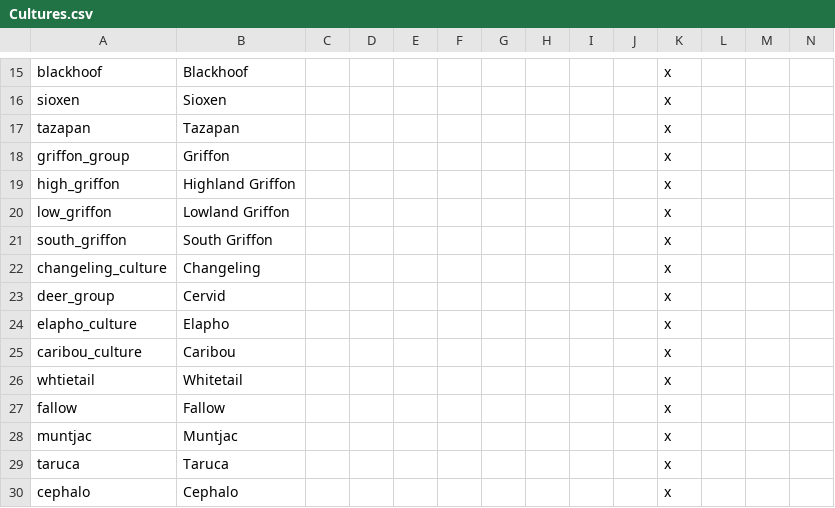
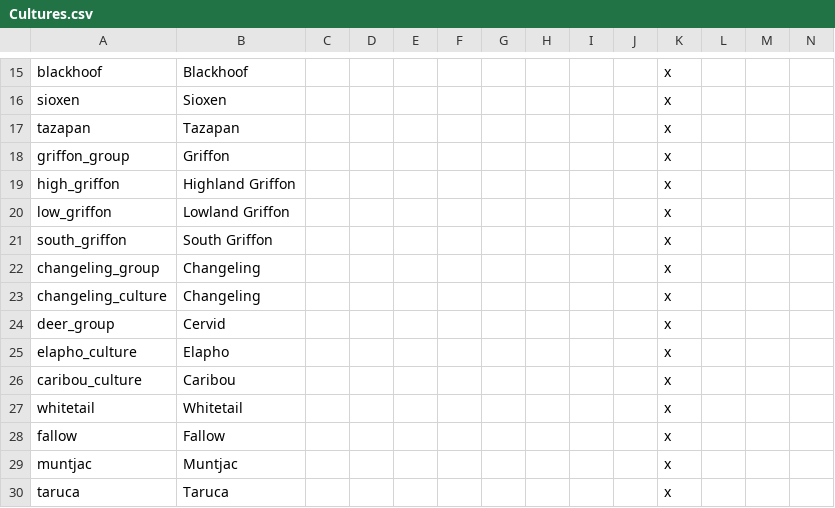
Before and after one commit to mrguymiah/my-little-crusader-pony, a CSV file: MLCP/localisation/Cultures.csv, drawn as a sheet; only a part is shown, gaps mark what is left out; the shorter side is filled out with more unchanged rows; addresses are those after the commit; rows hold the shown columns only; the diff names each change by its address in the sheet, - before the commit and + after, or states it on an @@ line.

```diff
--- a/MLCP/localisation/Cultures.csv
+++ b/MLCP/localisation/Cultures.csv
+row 22: changeling_group | Changeling |  |  |  |  |  |  |  |  | x
-A27: whtietail
+A27: whitetail
```
Also changed, not shown: MLCP/localisation/v1_07b.csv, MLCP/localisation/v1_08.csv, 15 other files.
